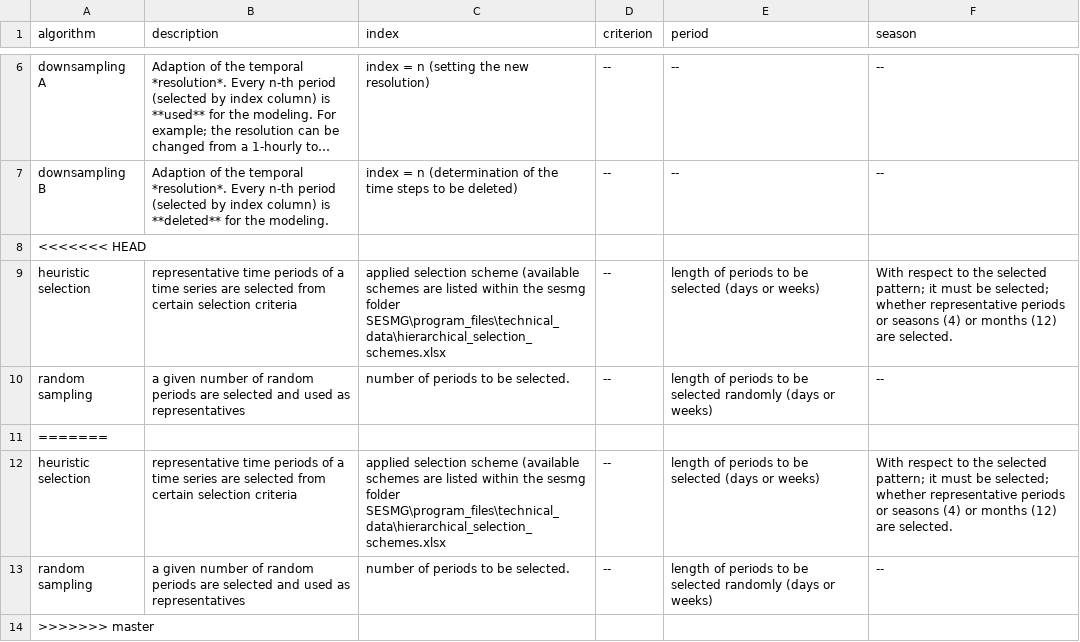
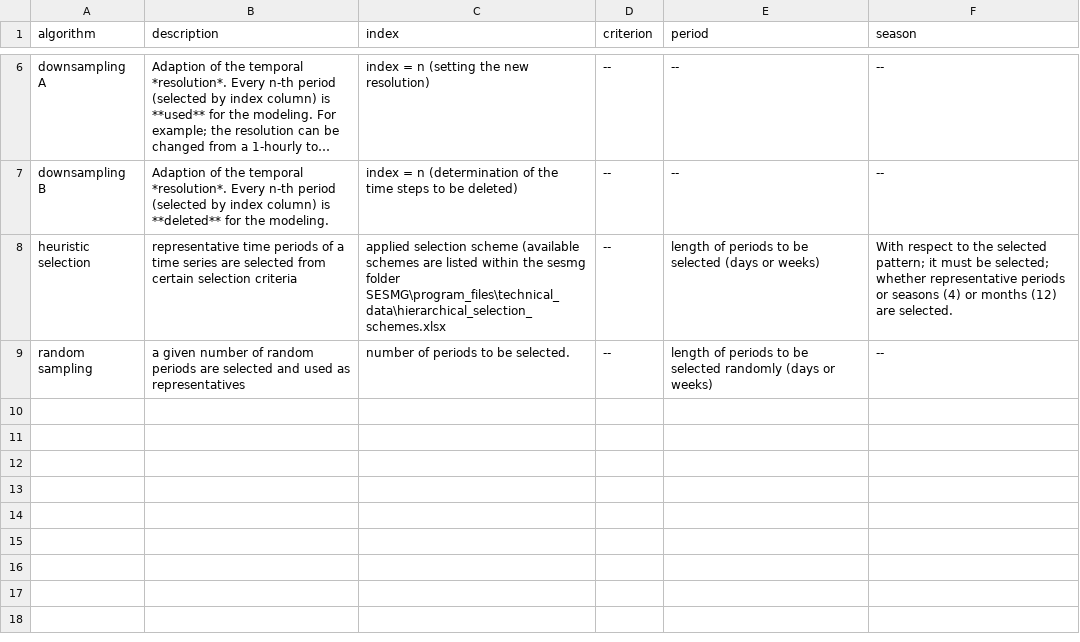
Before and after one commit to SESMG/SESMG, a CSV file: docs/csv/timeseries_preparation.csv, drawn as a sheet; only a part is shown, gaps mark what is left out; long unchanged cells end in …; the diff names each change by its address in the sheet, - before the commit and + after, or states it on an @@ line.

```diff
--- a/docs/csv/timeseries_preparation.csv
+++ b/docs/csv/timeseries_preparation.csv
-row 8: <<<<<<< HEAD
-row 11: =======
-row 12: heuristic selection | representative time periods of a time series are selected from certain selection criteria | applied selection scheme (available schemes are listed within the sesmg folder SESMG\program_files\technical_data\hierarchical_selection_schemes.xlsx | -- | length of periods to be selected (days or weeks) | With respect to the selected pattern; it must be selected; whether representative periods or seasons (4) or months (12) are selected.
-row 13: random sampling | a given number of random periods are selected and used as representatives | number of periods to be selected. | -- | length of periods to be selected randomly (days or weeks) | --
-row 14: >>>>>>> master
```
Also changed, not shown: 31 other files.
